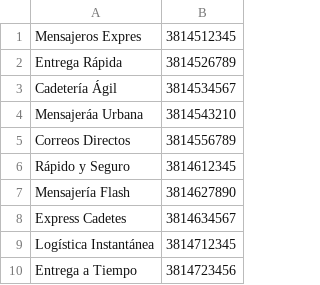
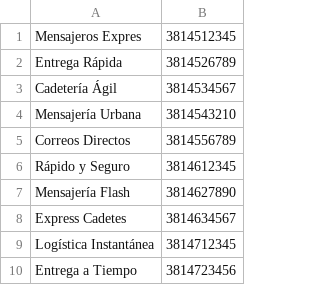
Before and after one commit to TallerDeLenguajes2/tl2-tp1-2024-andrevvt7, a CSV file: cadeterias.csv, drawn as a sheet.

```diff
--- a/cadeterias.csv
+++ b/cadeterias.csv
@@ -3,3 +3,3 @@ Entrega Rápida,3814526789
 Cadetería Ágil,3814534567
-Mensajeráa Urbana,3814543210
+Mensajería Urbana,3814543210
 Correos Directos,3814556789
```
Also changed, not shown: 9 other files.
